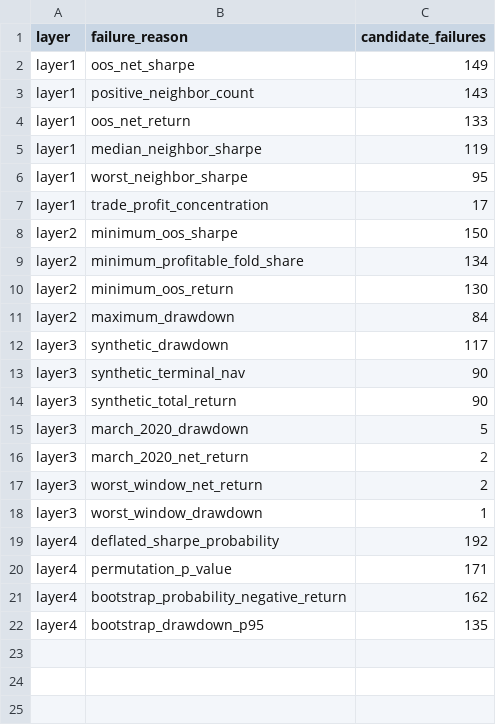
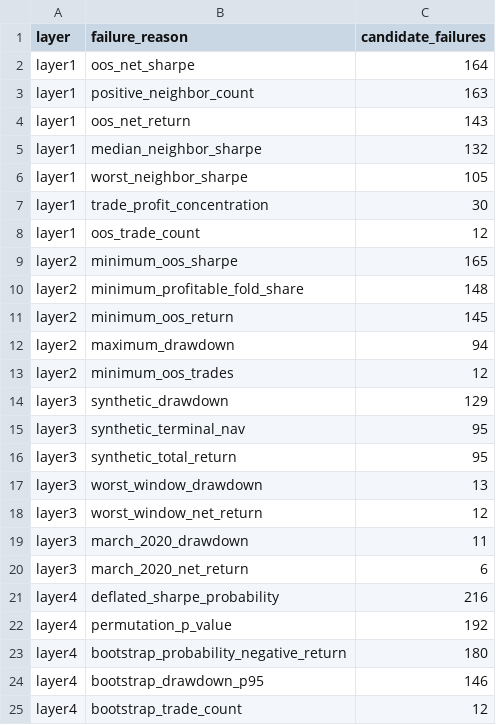
Before and after one commit to Milanpeter-77/Systematic-Trading-Pipeline, a CSV file: results/report/tables/failure_summary.csv, drawn as a sheet.

```diff
--- a/results/report/tables/failure_summary.csv
+++ b/results/report/tables/failure_summary.csv
@@ -1,22 +1,25 @@
 layer,failure_reason,candidate_failures
-layer1,oos_net_sharpe,149
-layer1,positive_neighbor_count,143
-layer1,oos_net_return,133
-layer1,median_neighbor_sharpe,119
-layer1,worst_neighbor_sharpe,95
-layer1,trade_profit_concentration,17
-layer2,minimum_oos_sharpe,150
-layer2,minimum_profitable_fold_share,134
-layer2,minimum_oos_return,130
-layer2,maximum_drawdown,84
-layer3,synthetic_drawdown,117
-layer3,synthetic_terminal_nav,90
-layer3,synthetic_total_return,90
-layer3,march_2020_drawdown,5
-layer3,march_2020_net_return,2
-layer3,worst_window_net_return,2
-layer3,worst_window_drawdown,1
-layer4,deflated_sharpe_probability,192
-layer4,permutation_p_value,171
-layer4,bootstrap_probability_negative_return,162
-layer4,bootstrap_drawdown_p95,135
+layer1,oos_net_sharpe,164
+layer1,positive_neighbor_count,163
+layer1,oos_net_return,143
+layer1,median_neighbor_sharpe,132
+layer1,worst_neighbor_sharpe,105
+layer1,trade_profit_concentration,30
+layer1,oos_trade_count,12
+layer2,minimum_oos_sharpe,165
+layer2,minimum_profitable_fold_share,148
+layer2,minimum_oos_return,145
+layer2,maximum_drawdown,94
+layer2,minimum_oos_trades,12
+layer3,synthetic_drawdown,129
+layer3,synthetic_terminal_nav,95
+layer3,synthetic_total_return,95
+layer3,worst_window_drawdown,13
+layer3,worst_window_net_return,12
+layer3,march_2020_drawdown,11
+layer3,march_2020_net_return,6
+layer4,deflated_sharpe_probability,216
+layer4,permutation_p_value,192
+layer4,bootstrap_probability_negative_return,180
+layer4,bootstrap_drawdown_p95,146
+layer4,bootstrap_trade_count,12
```
Also changed, not shown: results/report/tables/family_symbol_summary.csv, results/validation/final_funnel.csv, 48 other files.
